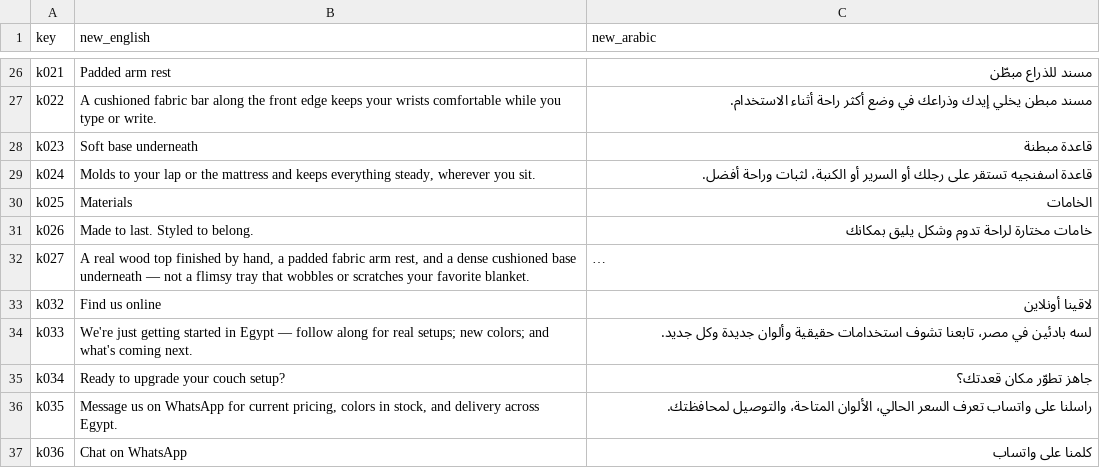
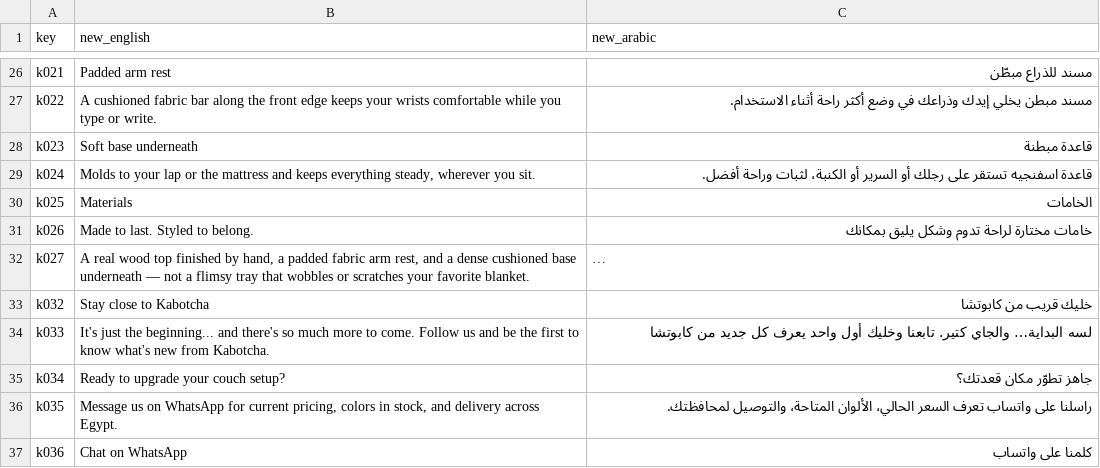
Before and after one commit to Abdullah497dk/Kabotcha.store, a CSV file: content.csv, drawn as a sheet; only a part is shown, gaps mark what is left out; long unchanged cells end in …; the diff names each change by its address in the sheet, - before the commit and + after, or states it on an @@ line.

Commit message:
Update social banner copy to 'خليك قريب من كابوتشا' and sync k032, k033

```diff
--- a/content.csv
+++ b/content.csv
-B33 (new_english): Find us online
+B33 (new_english): Stay close to Kabotcha
-C33 (new_arabic): لاقينا أونلاين
+C33 (new_arabic): خليك قريب من كابوتشا
-B34 (new_english): We're just getting started in Egypt — follow along for real setups; new colors; and what's coming next.
+B34 (new_english): It's just the beginning... and there's so much more to come. Follow us and be the first to know what's new from Kabotcha.
-C34 (new_arabic): لسه بادئين في مصر، تابعنا تشوف استخدامات حقيقية وألوان جديدة وكل جديد.
+C34 (new_arabic): لسه البداية… والجاي كتير. تابعنا وخليك أول واحد يعرف كل جديد من كابوتشا
```
Also changed, not shown: 1 other file.
